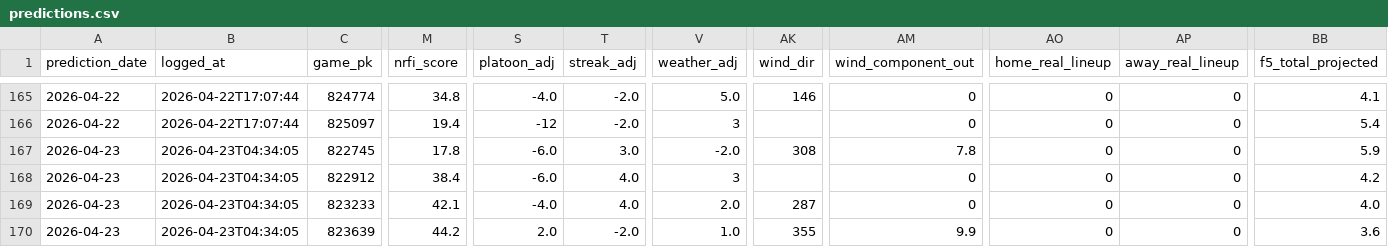
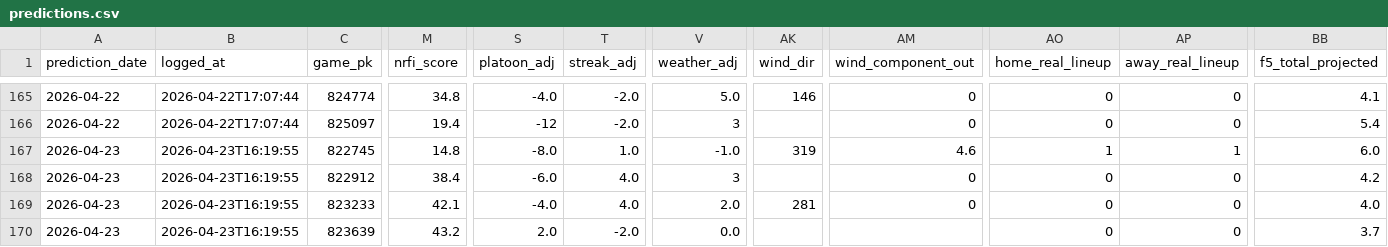
Before and after one commit to EvanOssege/NRFI, a CSV file: output/predictions.csv, drawn as a sheet; only a part is shown, gaps mark what is left out; the diff covers the shown part only; the diff names each change by its address in the sheet, - before the commit and + after, or states it on an @@ line.

```diff
--- a/output/predictions.csv
+++ b/output/predictions.csv
-B167:B170 (logged_at): 2026-04-23T04:34:05
+B167:B170 (logged_at): 2026-04-23T16:19:55
-M167 (nrfi_score): 17.8
+M167 (nrfi_score): 14.8
-S167 (platoon_adj): -6.0
+S167 (platoon_adj): -8.0
-T167 (streak_adj): 3.0
+T167 (streak_adj): 1.0
-V167 (weather_adj): -2.0
+V167 (weather_adj): -1.0
-AK167 (wind_dir): 308
+AK167 (wind_dir): 319
-AM167 (wind_component_out): 7.8
+AM167 (wind_component_out): 4.6
-AO167 (home_real_lineup): 0
+AO167 (home_real_lineup): 1
-AP167 (away_real_lineup): 0
+AP167 (away_real_lineup): 1
-BB167 (f5_total_projected): 5.9
+BB167 (f5_total_projected): 6.0
-AK169 (wind_dir): 287
+AK169 (wind_dir): 281
-M170 (nrfi_score): 44.2
+M170 (nrfi_score): 43.2
-V170 (weather_adj): 1.0
+V170 (weather_adj): 0.0
-AK170 (wind_dir): 355
+AK170 (wind_dir): (empty)
-AM170 (wind_component_out): 9.9
+AM170 (wind_component_out): (empty)
-BB170 (f5_total_projected): 3.6
+BB170 (f5_total_projected): 3.7
```
Also changed, not shown: 89 edited cells elsewhere in this file, output/outcomes.csv, 3 other files.
